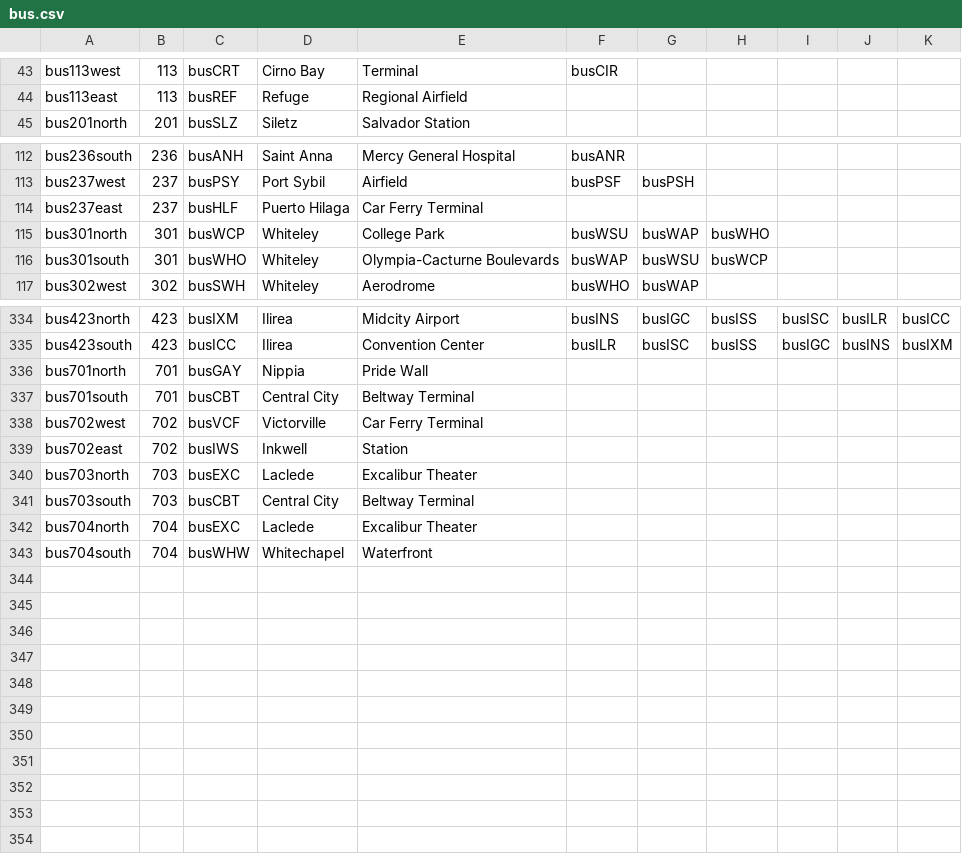
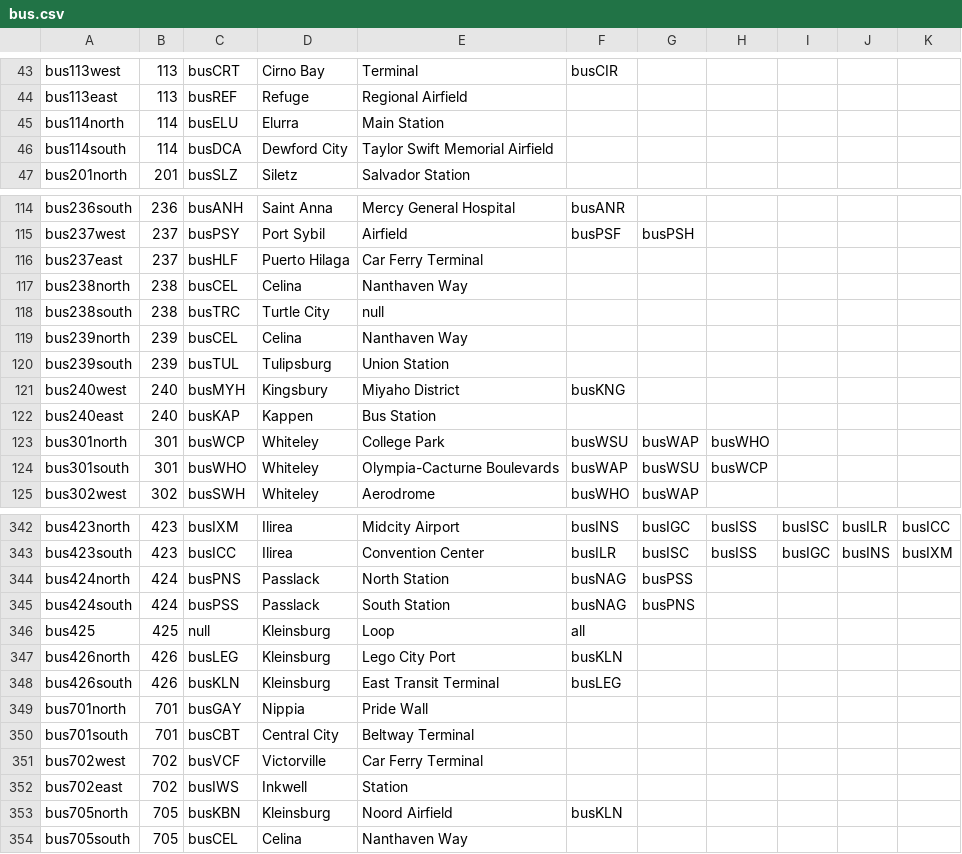
Before and after one commit to KittyCat11231/Feline-Holdings, a CSV file: src/intraroute/data/ui/routes/bus.csv, drawn as a sheet; only a part is shown, gaps mark what is left out; removed rows and columns are numbered as before the commit, all else as after; the diff covers the shown part only; the diff names each change by its address in the sheet, - before the commit and + after, or states it on an @@ line.

```diff
--- a/src/intraroute/data/ui/routes/bus.csv
+++ b/src/intraroute/data/ui/routes/bus.csv
+row 45: bus114north | 114 | busELU | Elurra | Main Station
+row 46: bus114south | 114 | busDCA | Dewford City | Taylor Swift Memorial Airfield
+row 117: bus238north | 238 | busCEL | Celina | Nanthaven Way
+row 118: bus238south | 238 | busTRC | Turtle City | null
+row 119: bus239north | 239 | busCEL | Celina | Nanthaven Way
+row 120: bus239south | 239 | busTUL | Tulipsburg | Union Station
+row 121: bus240west | 240 | busMYH | Kingsbury | Miyaho District | busKNG
+row 122: bus240east | 240 | busKAP | Kappen | Bus Station
+row 344: bus424north | 424 | busPNS | Passlack | North Station | busNAG | busPSS
+row 345: bus424south | 424 | busPSS | Passlack | South Station | busNAG | busPNS
+row 346: bus425 | 425 | null | Kleinsburg | Loop | all
+row 347: bus426north | 426 | busLEG | Kleinsburg | Lego City Port | busKLN
+row 348: bus426south | 426 | busKLN | Kleinsburg | East Transit Terminal | busLEG
-row 340: bus703north | 703 | busEXC | Laclede | Excalibur Theater
-row 341: bus703south | 703 | busCBT | Central City | Beltway Terminal
-row 342: bus704north | 704 | busEXC | Laclede | Excalibur Theater
-row 343: bus704south | 704 | busWHW | Whitechapel | Waterfront
+row 353: bus705north | 705 | busKBN | Kleinsburg | Noord Airfield | busKLN
+row 354: bus705south | 705 | busCEL | Celina | Nanthaven Way
```
Also changed, not shown: 4 edited cells elsewhere in this file, src/intraroute/data/pathfinding/bus.csv, src/intraroute/data/pathfinding/rail.csv, 11 other files.
